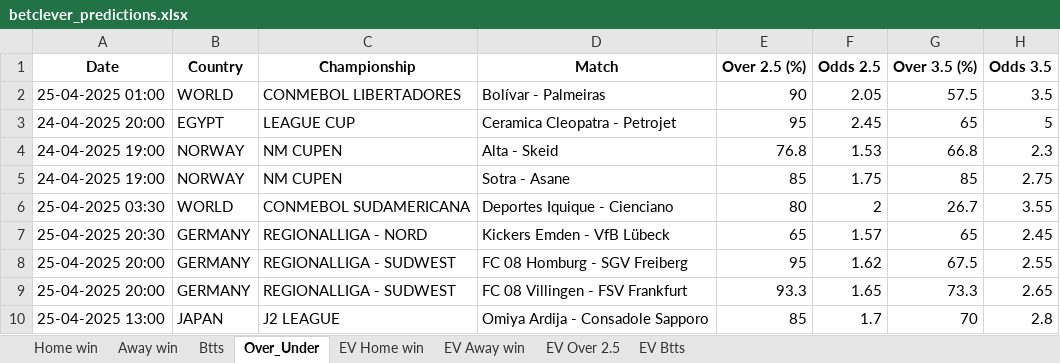
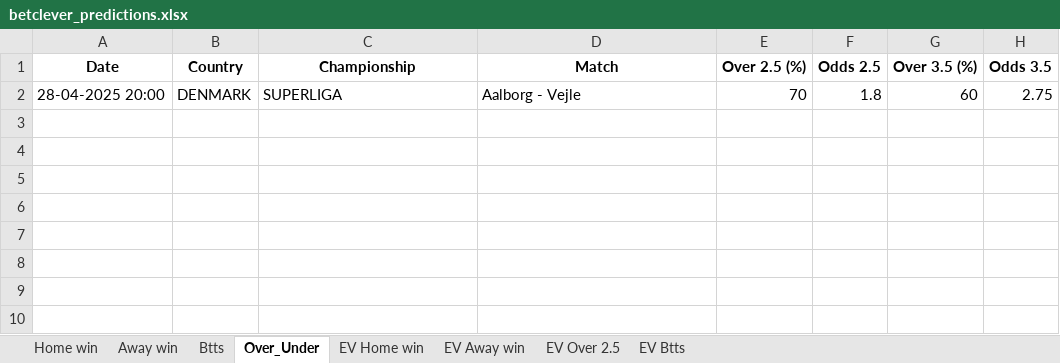
Before and after one commit to ZzZzZzZXCoo/soccer_predictions_scraper, an Excel workbook: scraper/data/betclever_predictions.xlsx, sheet Over_Under, drawn as a sheet; values as stored, in another font and other column widths than the file's, no borders; removed rows and columns are numbered as before the commit, all else as after; the diff names each change by its address in the sheet, - before the commit and + after, or states it on an @@ line.

```diff
--- a/scraper/data/betclever_predictions.xlsx (sheet Over_Under)
+++ b/scraper/data/betclever_predictions.xlsx (sheet Over_Under)
-row 2: 25-04-2025 01:00 | WORLD | CONMEBOL LIBERTADORES | Bolívar - Palmeiras | 90 | 2.05 | 57.5 | 3.5
-row 3: 24-04-2025 20:00 | EGYPT | LEAGUE CUP | Ceramica Cleopatra - Petrojet | 95 | 2.45 | 65 | 5
-row 4: 24-04-2025 19:00 | NORWAY | NM CUPEN | Alta - Skeid | 76.8 | 1.53 | 66.8 | 2.3
-row 5: 24-04-2025 19:00 | NORWAY | NM CUPEN | Sotra - Asane | 85 | 1.75 | 85 | 2.75
-row 6: 25-04-2025 03:30 | WORLD | CONMEBOL SUDAMERICANA | Deportes Iquique - Cienciano | 80 | 2 | 26.7 | 3.55
-row 7: 25-04-2025 20:30 | GERMANY | REGIONALLIGA - NORD | Kickers Emden - VfB Lübeck | 65 | 1.57 | 65 | 2.45
-row 8: 25-04-2025 20:00 | GERMANY | REGIONALLIGA - SUDWEST | FC 08 Homburg - SGV Freiberg | 95 | 1.62 | 67.5 | 2.55
-row 9: 25-04-2025 20:00 | GERMANY | REGIONALLIGA - SUDWEST | FC 08 Villingen - FSV Frankfurt | 93.3 | 1.65 | 73.3 | 2.65
-row 10: 25-04-2025 13:00 | JAPAN | J2 LEAGUE | Omiya Ardija - Consadole Sapporo | 85 | 1.7 | 70 | 2.8
+row 2: 28-04-2025 20:00 | DENMARK | SUPERLIGA | Aalborg - Vejle | 70 | 1.8 | 60 | 2.75
```
Also changed, not shown: sheet EV Home win, sheet EV Btts, sheet EV Away win, sheet Btts, sheet EV Over 2.5, sheet Home win, 1 more sheet.
